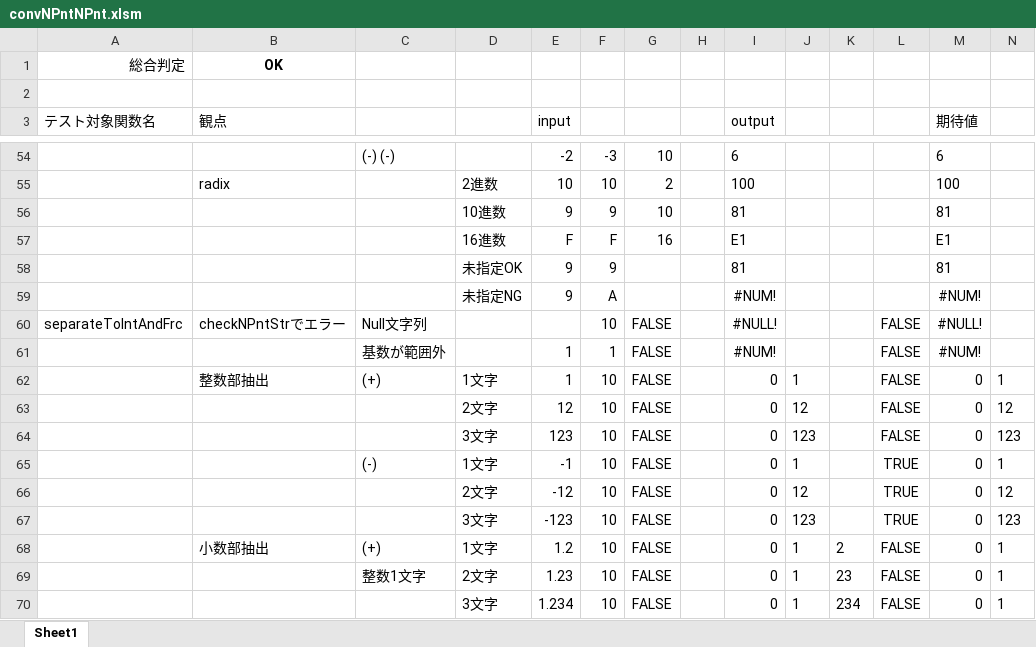
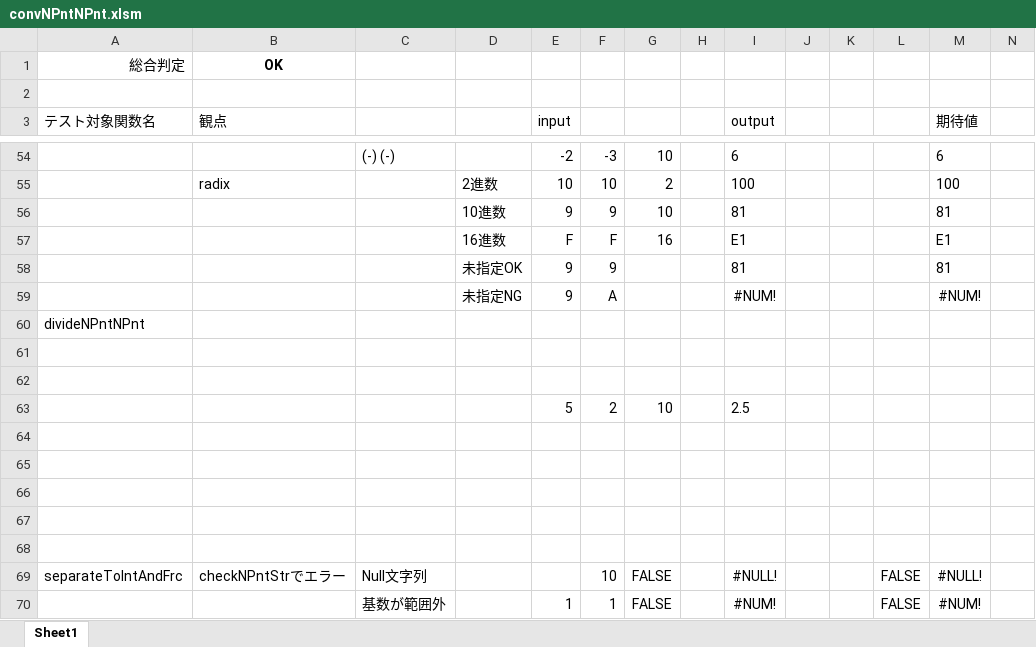
Before and after one commit to yakenohara/DLL-InternalHex, an Excel workbook: VBA Test/convNPntNPnt.xlsm, sheet Sheet1, drawn as a sheet; only a part is shown, gaps mark what is left out; the shorter side is filled out with more unchanged rows; values as stored, in another font and other column widths than the file's, no borders; conditional formats not drawn; rows hold the shown columns only; the diff names each change by its address in the sheet, - before the commit and + after, or states it on an @@ line.

```diff
--- a/VBA Test/convNPntNPnt.xlsm (sheet Sheet1)
+++ b/VBA Test/convNPntNPnt.xlsm (sheet Sheet1)
+row 60: divideNPntNPnt
+row 61: (empty)
+row 62: (empty)
+row 63:  |  |  |  | 5 | 2 | 10 |  | 2.5
+row 64: (empty)
+row 65: (empty)
+row 66: (empty)
+row 67: (empty)
+row 68: (empty)
```
Also changed, not shown: 1 other file.
